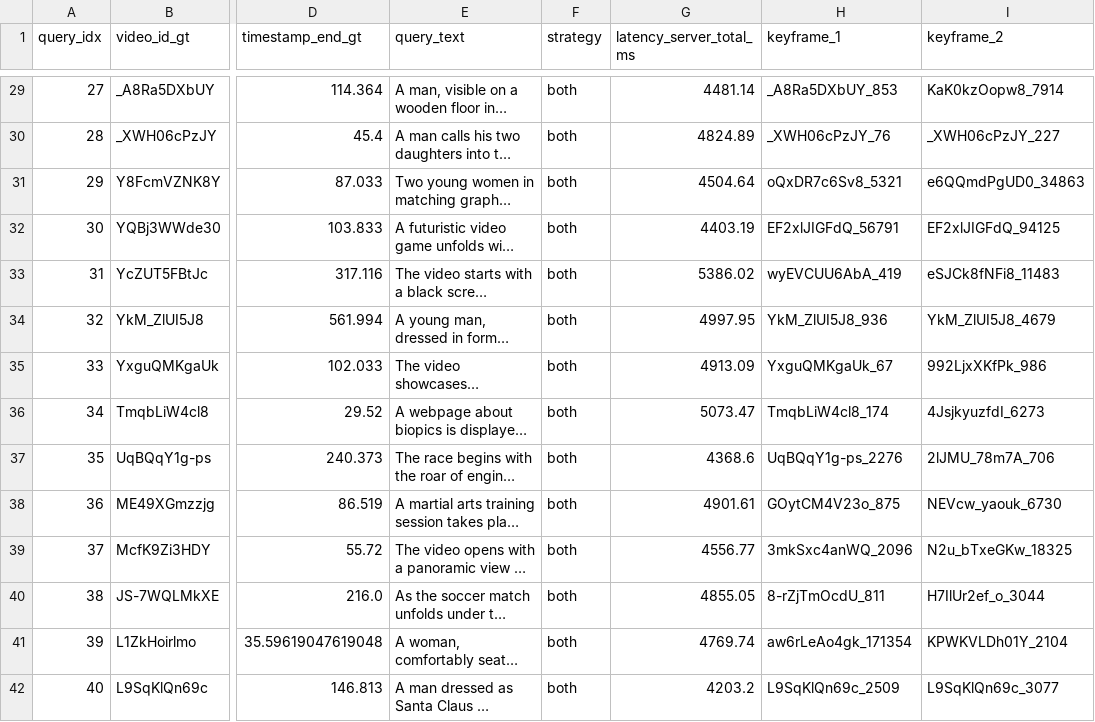
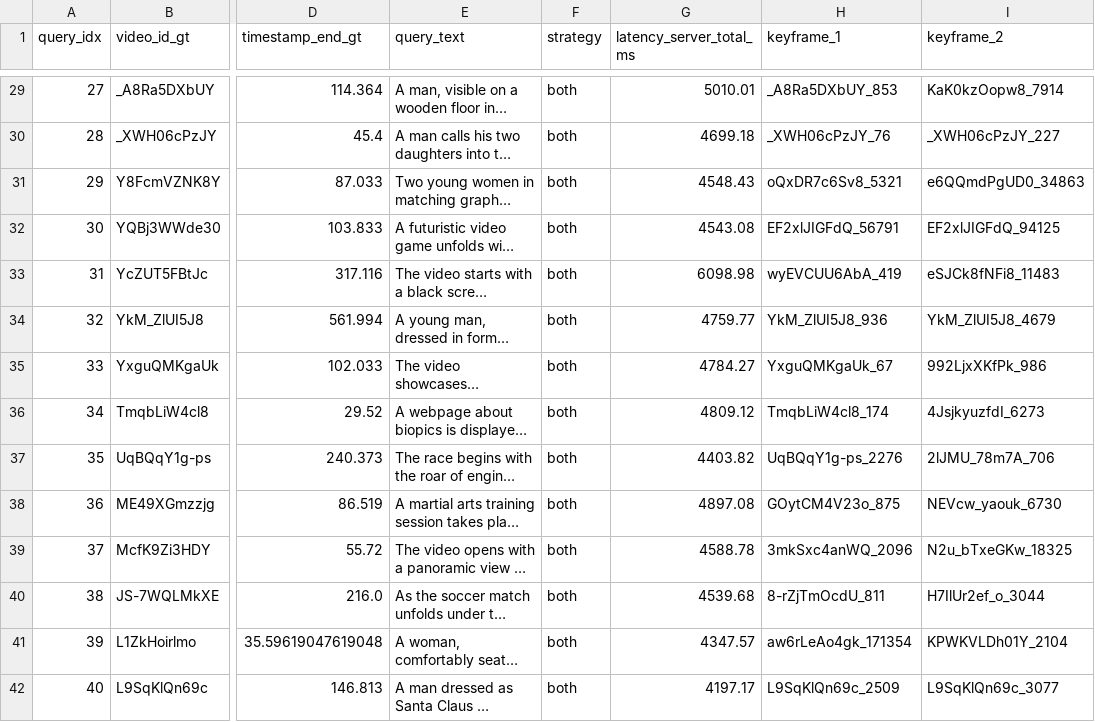
Before and after one commit to itshoang2024/NLP4B, a CSV file: data-processing/output/evaluation/inference_results_both.csv, drawn as a sheet; only a part is shown, gaps mark what is left out; long unchanged cells end in …; the diff covers the shown part only; the diff names each change by its address in the sheet, - before the commit and + after, or states it on an @@ line.

```diff
--- a/data-processing/output/evaluation/inference_results_both.csv
+++ b/data-processing/output/evaluation/inference_results_both.csv
-G29 (latency_server_total_ms): 4481.14
+G29 (latency_server_total_ms): 5010.01
-G30 (latency_server_total_ms): 4824.89
+G30 (latency_server_total_ms): 4699.18
-G31 (latency_server_total_ms): 4504.64
+G31 (latency_server_total_ms): 4548.43
-G32 (latency_server_total_ms): 4403.19
+G32 (latency_server_total_ms): 4543.08
-G33 (latency_server_total_ms): 5386.02
+G33 (latency_server_total_ms): 6098.98
-G34 (latency_server_total_ms): 4997.95
+G34 (latency_server_total_ms): 4759.77
-G35 (latency_server_total_ms): 4913.09
+G35 (latency_server_total_ms): 4784.27
-G36 (latency_server_total_ms): 5073.47
+G36 (latency_server_total_ms): 4809.12
-G37 (latency_server_total_ms): 4368.6
+G37 (latency_server_total_ms): 4403.82
-G38 (latency_server_total_ms): 4901.61
+G38 (latency_server_total_ms): 4897.08
-G39 (latency_server_total_ms): 4556.77
+G39 (latency_server_total_ms): 4588.78
-G40 (latency_server_total_ms): 4855.05
+G40 (latency_server_total_ms): 4539.68
-G41 (latency_server_total_ms): 4769.74
+G41 (latency_server_total_ms): 4347.57
-G42 (latency_server_total_ms): 4203.2
+G42 (latency_server_total_ms): 4197.17
```
Also changed, not shown: 186 edited cells elsewhere in this file, data-processing/output/evaluation/inference_results_agentic.csv, data-processing/output/evaluation/metrics_report.csv, 14 other files.
